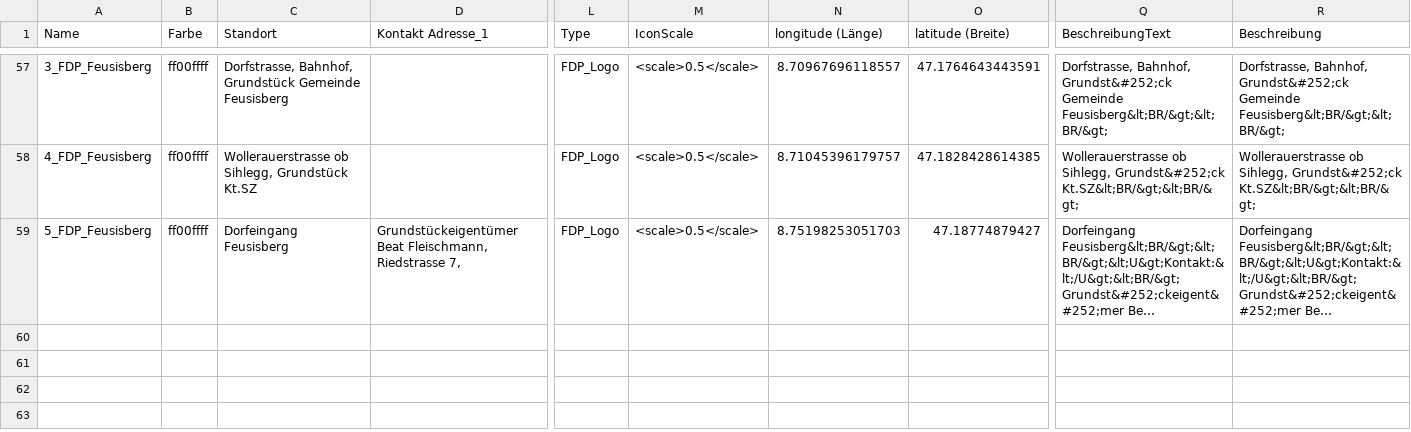
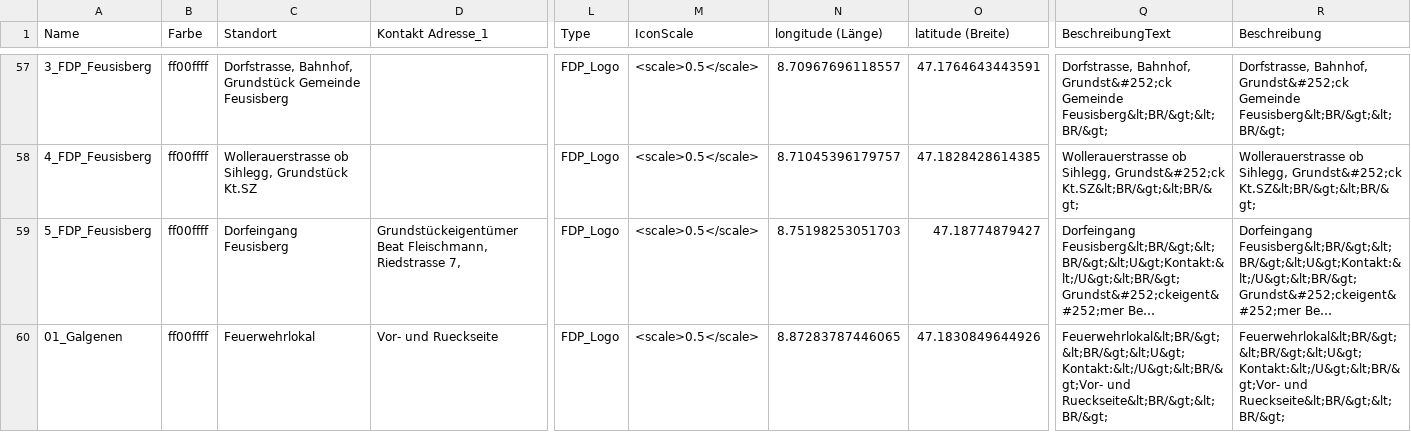
Before and after one commit to walter-rothlin/Source-Code, a CSV file: Python_WaltisExamples/Code_14_fHoch3/F_hoch_3/8855_Wangen/Plan_FDP_Plakate.csv, drawn as a sheet; only a part is shown, gaps mark what is left out; long unchanged cells end in …; rows hold the shown columns only; the diff names each change by its address in the sheet, - before the commit and + after, or states it on an @@ line.

```diff
--- a/Python_WaltisExamples/Code_14_fHoch3/F_hoch_3/8855_Wangen/Plan_FDP_Plakate.csv
+++ b/Python_WaltisExamples/Code_14_fHoch3/F_hoch_3/8855_Wangen/Plan_FDP_Plakate.csv
+row 60: 01_Galgenen | ff00ffff | Feuerwehrlokal | Vor- und Rueckseite | FDP_Logo | <scale>0.5</scale> | 8.87283787446065 | 47.1830849644926 | Feuerwehrlokal&lt;BR/&gt;&lt;BR/&gt;&lt;U&gt;Kontakt:&lt;/U&gt;&lt;BR/&gt;Vor- und Rueckseite&lt;BR/&gt;&lt;BR/&gt; | Feuerwehrlokal&lt;BR/&gt;&lt;BR/&gt;&lt;U&gt;Kontakt:&lt;/U&gt;&lt;BR/&gt;Vor- und Rueckseite&lt;BR/&gt;&lt;BR/&gt;
```
Also changed, not shown: 20 other files.
